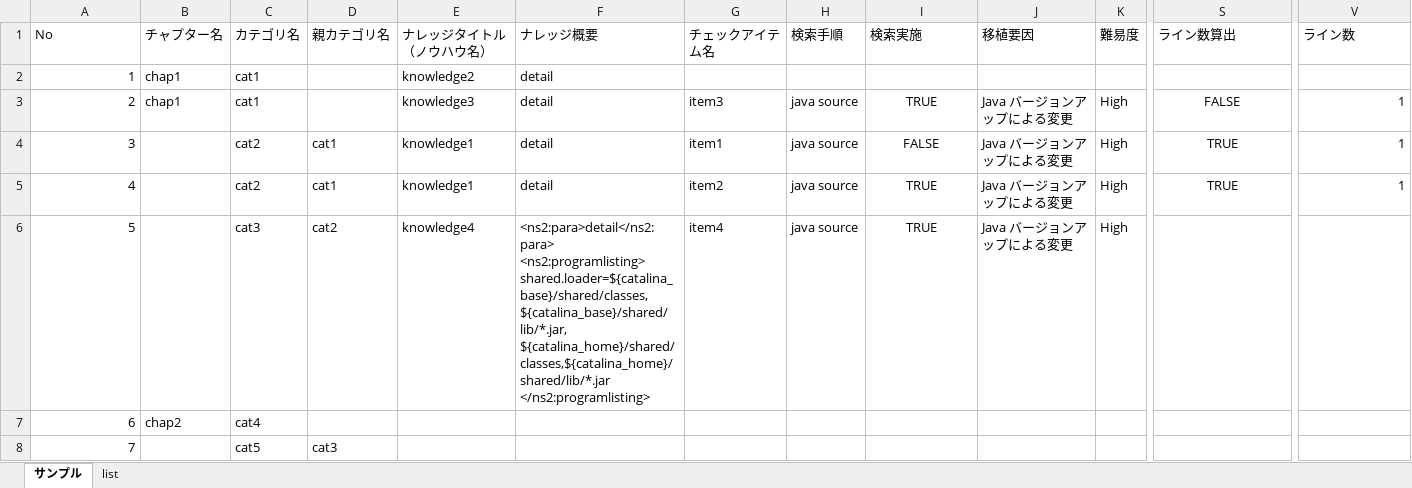
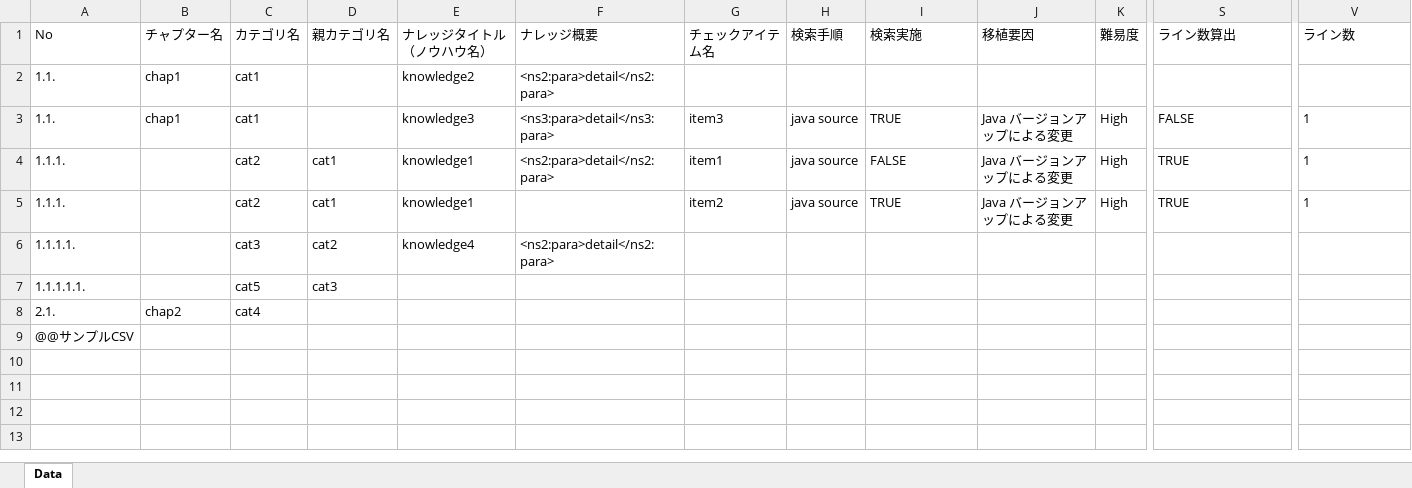
Before and after one commit to tak7iji/conv, an Excel workbook: samples/source.xlsx, sheet Data, drawn as a sheet; only a part is shown, gaps mark what is left out; values as stored, in another font and other column widths than the file's, no borders; removed rows and columns are numbered as before the commit, all else as after; rows hold the shown columns only; ↵ is a line break in a cell; the diff names each change by its address in the sheet, - before the commit and + after, or states it on an @@ line.

```diff
--- a/samples/source.xlsx (sheet Data)
+++ b/samples/source.xlsx (sheet Data)
-sheet tab: サンプル
+sheet tab: Data
-sheet tab: list
-A2 (No): 1
+A2 (No): 1.1.
-A2:A5 alignment: right
+A2:A5 alignment: left
-F2 (ナレッジ概要): detail
+F2 (ナレッジ概要): <ns2:para>detail</ns2:para>
-A3 (No): 2
+A3 (No): 1.1.
-F3 (ナレッジ概要): detail
+F3 (ナレッジ概要): <ns3:para>detail</ns3:para>
-I3:I5 alignment: center
+I3:I5 alignment: left
-S3:S5 alignment: center
+S3:S5 alignment: left
-V3:V5 alignment: right
+V3:V5 alignment: left
-A4 (No): 3
+A4 (No): 1.1.1.
-F4 (ナレッジ概要): detail
+F4 (ナレッジ概要): <ns2:para>detail</ns2:para>
-A5 (No): 4
+A5 (No): 1.1.1.
-F5 (ナレッジ概要): detail
+F5 (ナレッジ概要): (empty)
-row 6: 5 |  | cat3 | cat2 | knowledge4 | <ns2:para>detail</ns2:para> ↵ <ns2:programlisting> ↵ shared.loader=${catalina_base}/shared/classes,${catalina_base}/shared/lib/*.jar, ↵ ${catalina_home}/shared/classes,${catalina_home}/shared/lib/*.jar ↵ </ns2:programlisting> | item4 | java source | TRUE | Java バージョンアップによる変更 | High
-row 7: 6 | chap2 | cat4
+row 6: 1.1.1.1. |  | cat3 | cat2 | knowledge4 | <ns2:para>detail</ns2:para>
-A7 (No): 7
+A7 (No): 1.1.1.1.1.
-A7 alignment: right
+A7 alignment: left
+row 8: 2.1. | chap2 | cat4
+row 9: @@サンプルCSV
```
Also changed, not shown: 2 other files.
